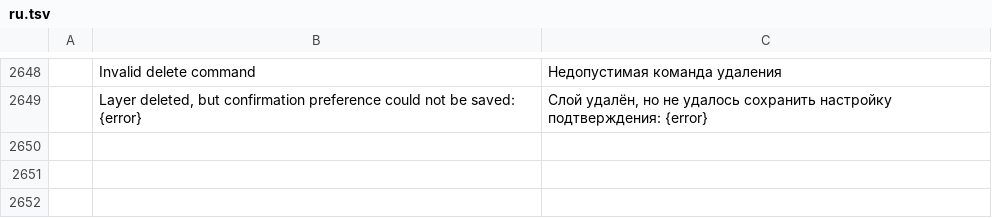
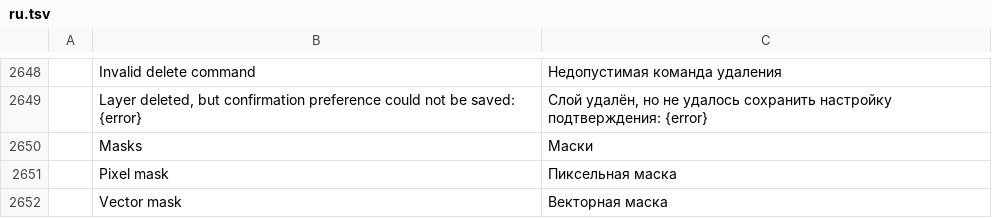
Before and after one commit to treeforjs/photocraft, a TSV file: crates/ui-egui/src/i18n/ru.tsv, drawn as a sheet; only a part is shown, gaps mark what is left out; the diff names each change by its address in the sheet, - before the commit and + after, or states it on an @@ line.

```diff
--- a/crates/ui-egui/src/i18n/ru.tsv
+++ b/crates/ui-egui/src/i18n/ru.tsv
+row 2650:  | Masks | Маски
+row 2651:  | Pixel mask | Пиксельная маска
+row 2652:  | Vector mask | Векторная маска
```
Also changed, not shown: crates/ui-egui/src/i18n/el.tsv, crates/ui-egui/src/i18n/es.tsv, 20 other files.
